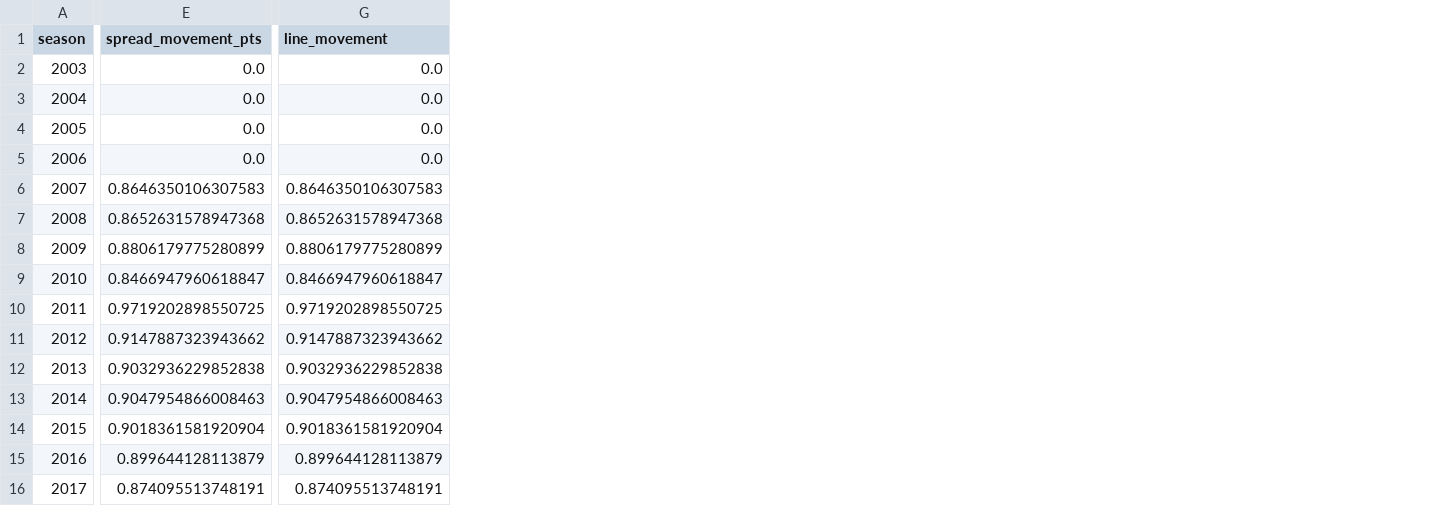
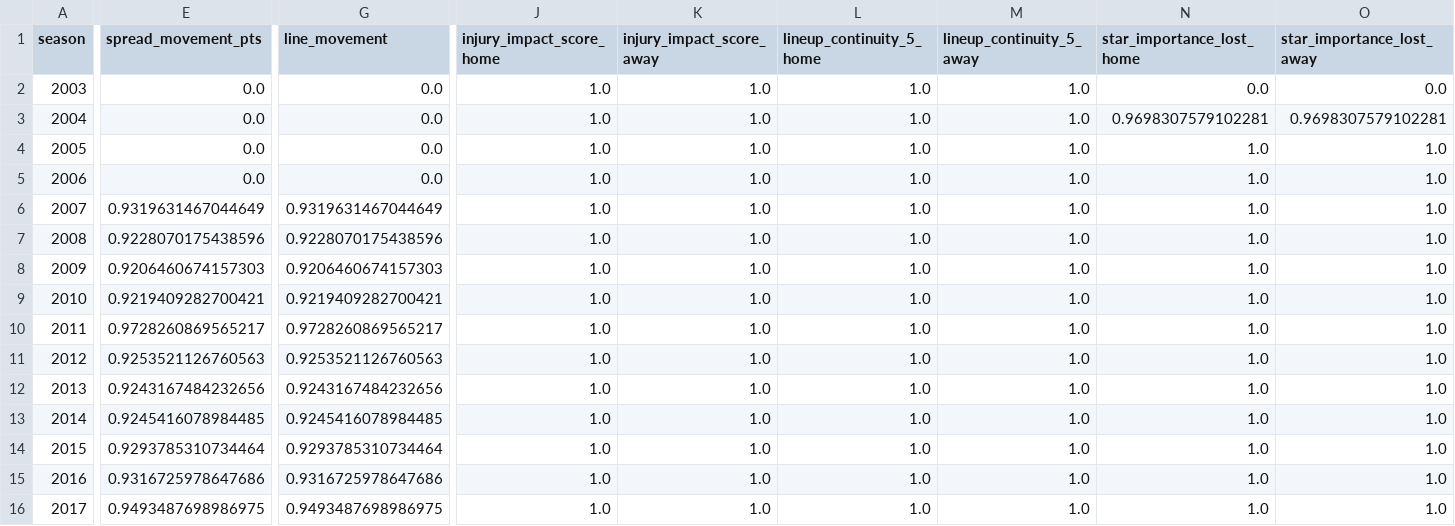
Before and after one commit to iamanish1/nba_beeting_v1, a CSV file: reports/seasonal_feature_coverage.csv, drawn as a sheet; only a part is shown, gaps mark what is left out; the diff covers the shown part only; the diff names each change by its address in the sheet, - before the commit and + after, or states it on an @@ line.

Commit message:
Add CSV reports for placeholder constant diagnostics and pregame feed presence
- Created `placeholder_constant_diagnostics.csv` to track non-null percentages, unique values, and constant values for various metrics.
- Introduced `pregame_feed_presence.csv` to log the presence of external injury reports and lineups for each season from 2003 to 2024.

```diff
--- a/reports/seasonal_feature_coverage.csv
+++ b/reports/seasonal_feature_coverage.csv
+column J (injury_impact_score_home), rows 2-16: all 1.0
+column K (injury_impact_score_away), rows 2-16: all 1.0
+column L (lineup_continuity_5_home), rows 2-16: all 1.0
+column M (lineup_continuity_5_away), rows 2-16: all 1.0
+column N (star_importance_lost_home), rows 2-16: 0.0 | 0.9698307579102281 | 1.0 | 1.0 | 1.0 | 1.0 | 1.0 | 1.0 | 1.0 | 1.0 | 1.0 | 1.0 | 1.0 | 1.0 | 1.0
+column O (star_importance_lost_away), rows 2-16: 0.0 | 0.9698307579102281 | 1.0 | 1.0 | 1.0 | 1.0 | 1.0 | 1.0 | 1.0 | 1.0 | 1.0 | 1.0 | 1.0 | 1.0 | 1.0
-E6 (spread_movement_pts): 0.8646350106307583
+E6 (spread_movement_pts): 0.9319631467044649
-G6 (line_movement): 0.8646350106307583
+G6 (line_movement): 0.9319631467044649
-E7 (spread_movement_pts): 0.8652631578947368
+E7 (spread_movement_pts): 0.9228070175438596
-G7 (line_movement): 0.8652631578947368
+G7 (line_movement): 0.9228070175438596
-E8 (spread_movement_pts): 0.8806179775280899
+E8 (spread_movement_pts): 0.9206460674157303
-G8 (line_movement): 0.8806179775280899
+G8 (line_movement): 0.9206460674157303
-E9 (spread_movement_pts): 0.8466947960618847
+E9 (spread_movement_pts): 0.9219409282700421
-G9 (line_movement): 0.8466947960618847
+G9 (line_movement): 0.9219409282700421
-E10 (spread_movement_pts): 0.9719202898550725
+E10 (spread_movement_pts): 0.9728260869565217
-G10 (line_movement): 0.9719202898550725
+G10 (line_movement): 0.9728260869565217
-E11 (spread_movement_pts): 0.9147887323943662
+E11 (spread_movement_pts): 0.9253521126760563
-G11 (line_movement): 0.9147887323943662
+G11 (line_movement): 0.9253521126760563
-E12 (spread_movement_pts): 0.9032936229852838
+E12 (spread_movement_pts): 0.9243167484232656
-G12 (line_movement): 0.9032936229852838
+G12 (line_movement): 0.9243167484232656
-E13 (spread_movement_pts): 0.9047954866008463
+E13 (spread_movement_pts): 0.9245416078984485
-G13 (line_movement): 0.9047954866008463
+G13 (line_movement): 0.9245416078984485
-E14 (spread_movement_pts): 0.9018361581920904
+E14 (spread_movement_pts): 0.9293785310734464
-G14 (line_movement): 0.9018361581920904
+G14 (line_movement): 0.9293785310734464
-E15 (spread_movement_pts): 0.899644128113879
+E15 (spread_movement_pts): 0.9316725978647686
-G15 (line_movement): 0.899644128113879
+G15 (line_movement): 0.9316725978647686
-E16 (spread_movement_pts): 0.874095513748191
+E16 (spread_movement_pts): 0.9493487698986975
-G16 (line_movement): 0.874095513748191
+G16 (line_movement): 0.9493487698986975
```
Also changed, not shown: 4 added columns and 12 edited cells elsewhere in this file, 4 other files.
